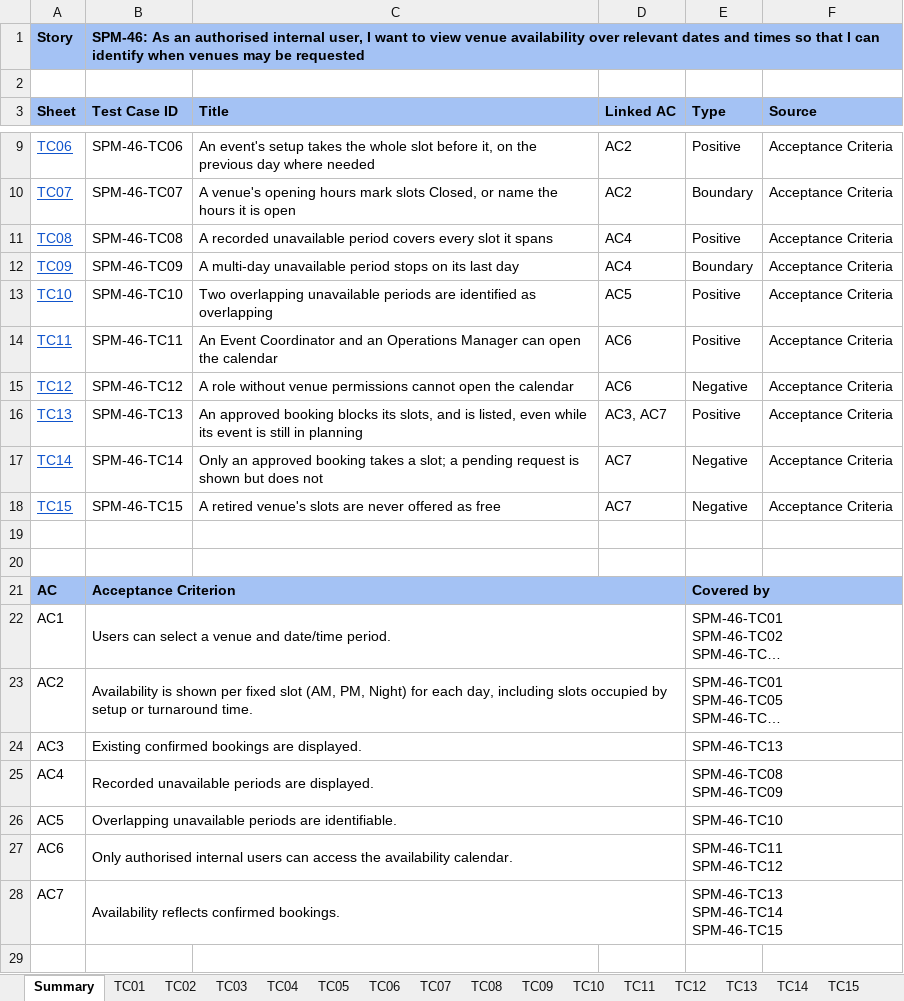
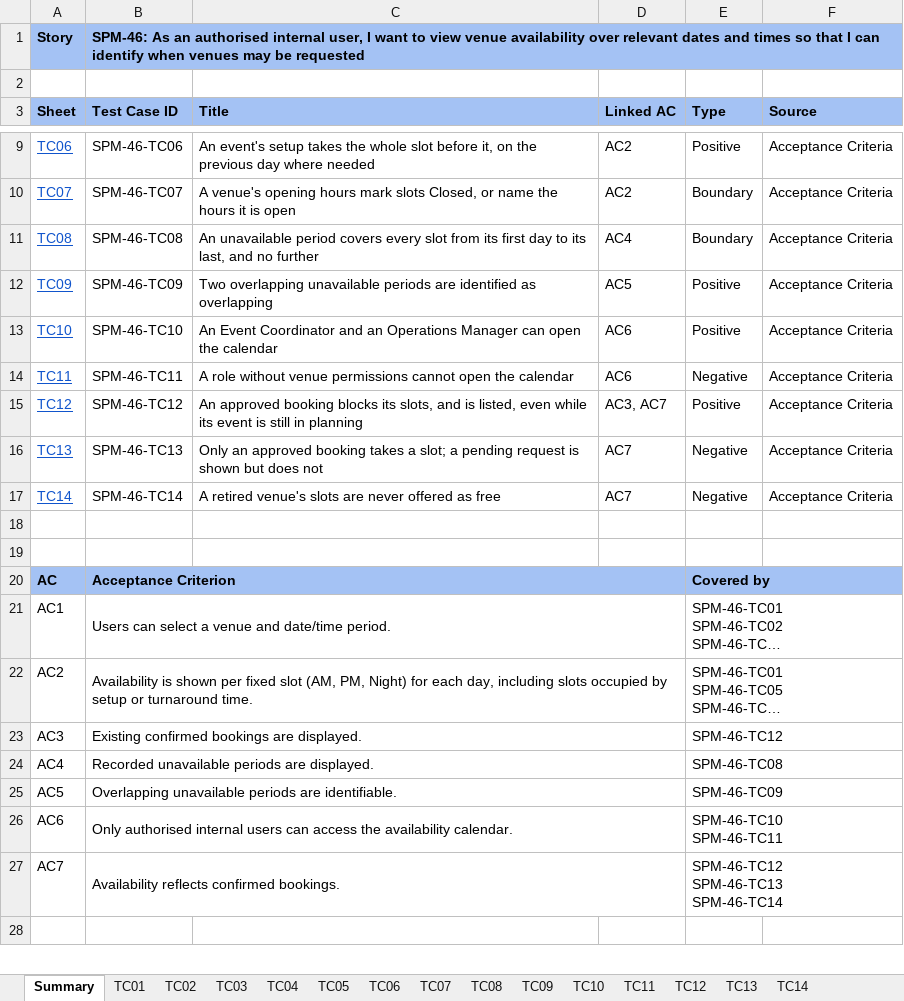
Before and after one commit to kchoongg/IS212, an Excel workbook: docs/test-cases/SPM-46_Test_Cases.xlsx, sheet Summary, drawn as a sheet; only a part is shown, gaps mark what is left out; long unchanged cells end in …; values as stored, in another font and other column widths than the file's, no borders; removed rows and columns are numbered as before the commit, all else as after; ↵ is a line break in a cell; the diff names each change by its address in the sheet, - before the commit and + after, or states it on an @@ line.

```diff
--- a/docs/test-cases/SPM-46_Test_Cases.xlsx (sheet Summary)
+++ b/docs/test-cases/SPM-46_Test_Cases.xlsx (sheet Summary)
-sheet tab: TC15
-C11 (Title): A recorded unavailable period covers every slot it spans
+C11 (Title): An unavailable period covers every slot from its first day to its last, and no further
-E11 (Type): Positive
+E11 (Type): Boundary
-C12 (Title): A multi-day unavailable period stops on its last day
+C12 (Title): Two overlapping unavailable periods are identified as overlapping
-D12 (Linked AC): AC4
+D12 (Linked AC): AC5
-E12 (Type): Boundary
+E12 (Type): Positive
-C13 (Title): Two overlapping unavailable periods are identified as overlapping
+C13 (Title): An Event Coordinator and an Operations Manager can open the calendar
-D13 (Linked AC): AC5
+D13 (Linked AC): AC6
-C14 (Title): An Event Coordinator and an Operations Manager can open the…
+C14 (Title): A role without venue permissions cannot open the…
-E14 (Type): Positive
+E14 (Type): Negative
-C15 (Title): A role without venue permissions cannot open the calendar
+C15 (Title): An approved booking blocks its slots, and is listed, even while its event is still in planning
-D15 (Linked AC): AC6
+D15 (Linked AC): AC3, AC7
-E15 (Type): Negative
+E15 (Type): Positive
-C16 (Title): An approved booking blocks its slots, and is listed, even while its event is still in planning
+C16 (Title): Only an approved booking takes a slot; a pending request is shown but does not
-D16 (Linked AC): AC3, AC7
+D16 (Linked AC): AC7
-E16 (Type): Positive
+E16 (Type): Negative
-C17 (Title): Only an approved booking takes a slot; a pending request is shown but does not
+C17 (Title): A retired venue's slots are never offered as free
-row 18: TC15 | SPM-46-TC15 | A retired venue's slots are never offered as free | AC7 | Negative | Acceptance Criteria
-E23 (Type): SPM-46-TC13
+E23 (Type): SPM-46-TC12
-E24 (Type): SPM-46-TC08 ↵ SPM-46-TC09
+E24 (Type): SPM-46-TC08
-E25 (Type): SPM-46-TC10
+E25 (Type): SPM-46-TC09
-E26 (Type): SPM-46-TC11 ↵ SPM-46-TC12
+E26 (Type): SPM-46-TC10 ↵ SPM-46-TC11
-E27 (Type): SPM-46-TC13 ↵ SPM-46-TC14 ↵ SPM-46-TC15
+E27 (Type): SPM-46-TC12 ↵ SPM-46-TC13 ↵ SPM-46-TC14
```
Also changed, not shown: sheet TC10, sheet TC14, sheet TC08, sheet TC12, sheet TC11, sheet TC09, 6 more sheets, 3 other files.
